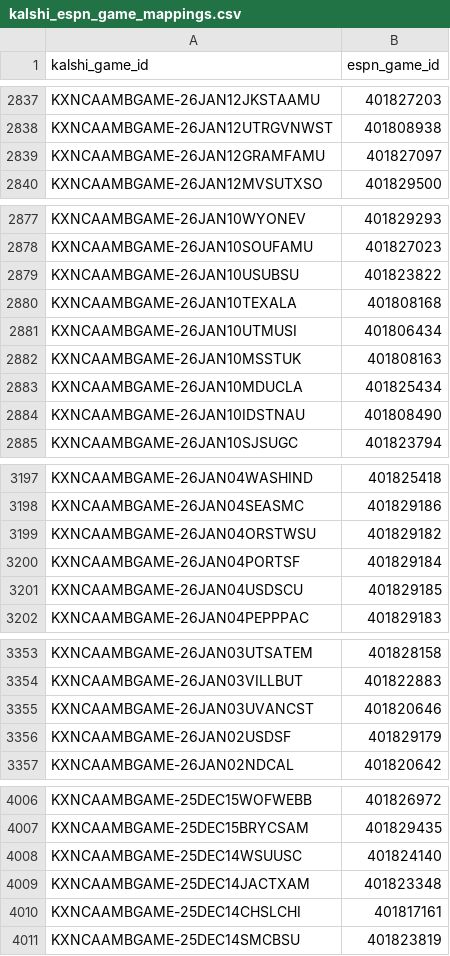
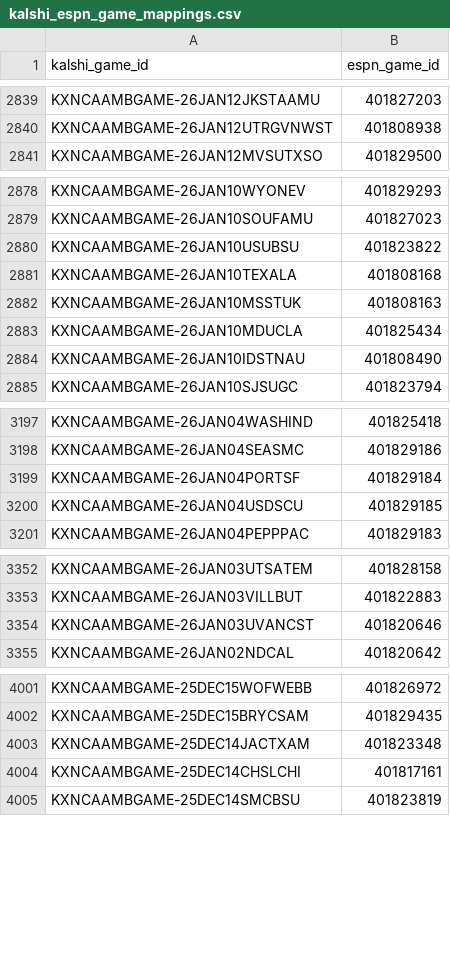
Before and after one commit to wsulli22/data-science-project, a CSV file: 1-GatheringPreprocessingTransformation/GeneratedDataFiles/kalshi_espn_game_mappings.csv, drawn as a sheet; only a part is shown, gaps mark what is left out; removed rows and columns are numbered as before the commit, all else as after; the diff covers the shown part only; the diff names each change by its address in the sheet, - before the commit and + after, or states it on an @@ line.

```diff
--- a/1-GatheringPreprocessingTransformation/GeneratedDataFiles/kalshi_espn_game_mappings.csv
+++ b/1-GatheringPreprocessingTransformation/GeneratedDataFiles/kalshi_espn_game_mappings.csv
-row 2839: KXNCAAMBGAME-26JAN12GRAMFAMU | 401827097
-row 2881: KXNCAAMBGAME-26JAN10UTMUSI | 401806434
-row 3199: KXNCAAMBGAME-26JAN04ORSTWSU | 401829182
-row 3356: KXNCAAMBGAME-26JAN02USDSF | 401829179
-row 4008: KXNCAAMBGAME-25DEC14WSUUSC | 401824140
```
Also changed, not shown: 8 added rows, 15 removed rows and 3 edited cells elsewhere in this file, 1-GatheringPreprocessingTransformation/mapping_id_corrections.csv, 31 other files.
